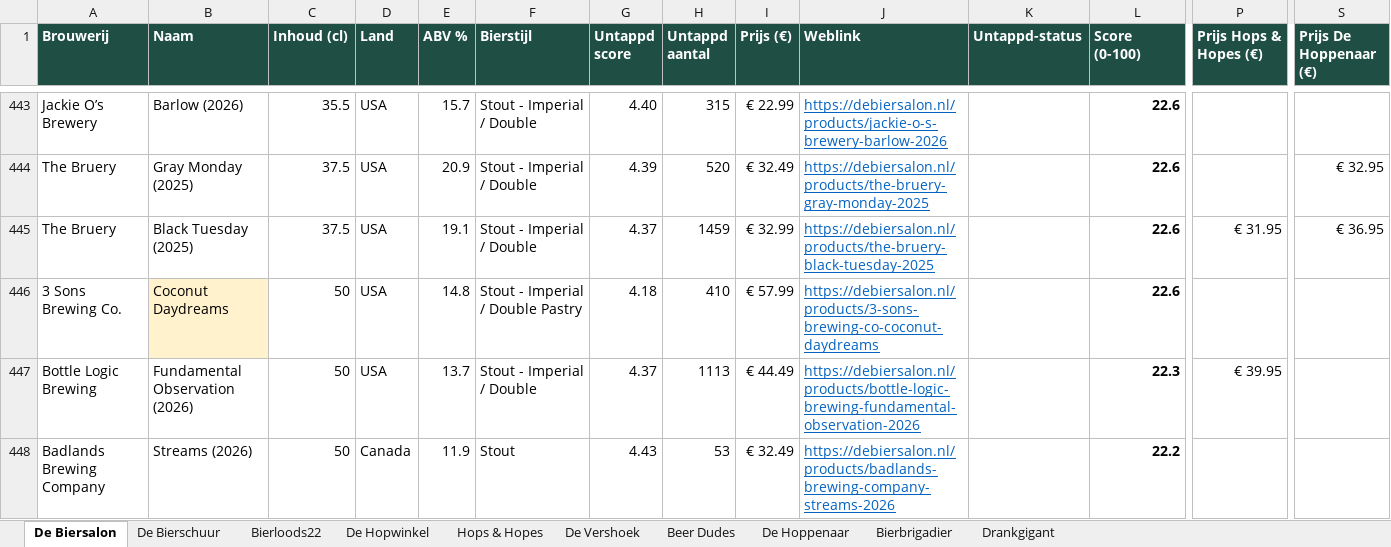
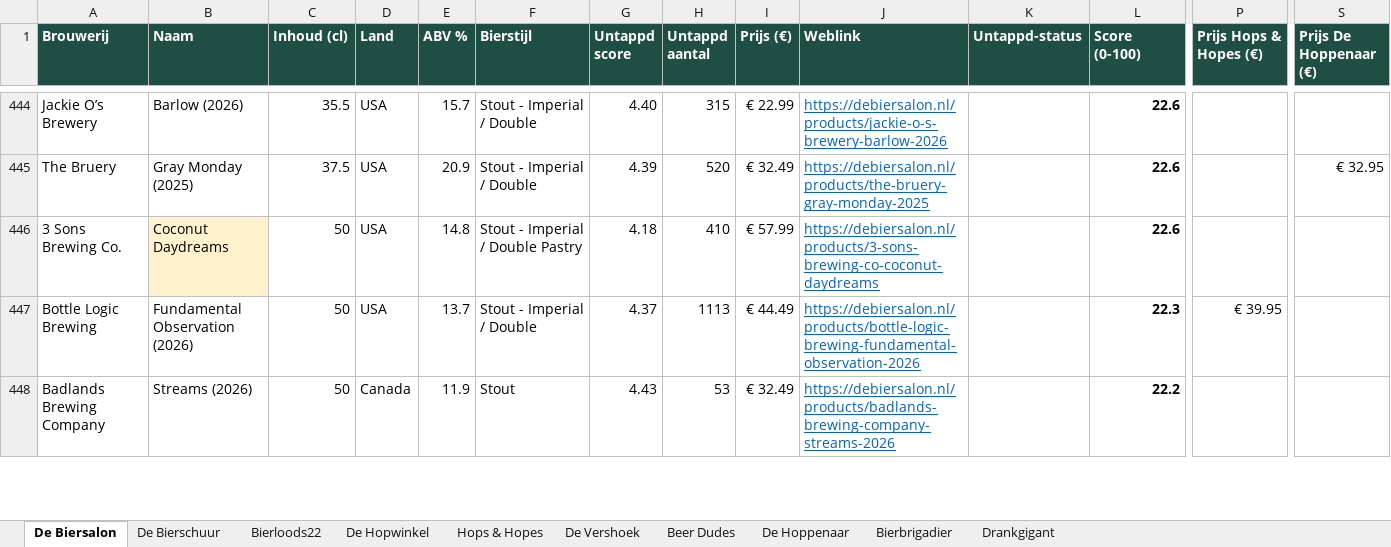
Before and after one commit to RdG-Bier/DeBierScraper, an Excel workbook: docs/bieroverzicht.xlsx, sheet De Biersalon, drawn as a sheet; only a part is shown, gaps mark what is left out; values as stored, in another font and other column widths than the file's, no borders; conditional formats not drawn; removed rows and columns are numbered as before the commit, all else as after; rows hold the shown columns only; the diff covers the shown part only; the diff names each change by its address in the sheet, - before the commit and + after, or states it on an @@ line.

```diff
--- a/docs/bieroverzicht.xlsx (sheet De Biersalon)
+++ b/docs/bieroverzicht.xlsx (sheet De Biersalon)
-row 445: The Bruery | Black Tuesday (2025) | 37.5 | USA | 19.1 | Stout - Imperial / Double | 4.37 | 1459 | € 32.99 | https://debiersalon.nl/products/the-bruery-black-tuesday-2025 |  | 22.6 | € 31.95 | € 36.95
```
Also changed, not shown: 8 added rows, 5 removed rows and 7 edited cells elsewhere in this sheet, sheet Hops & Hopes, sheet Bierbrigadier, sheet Bierloods22, sheet De Hopwinkel, sheet De Vershoek, sheet De Bierschuur, 2 more sheets, 28 other files.
